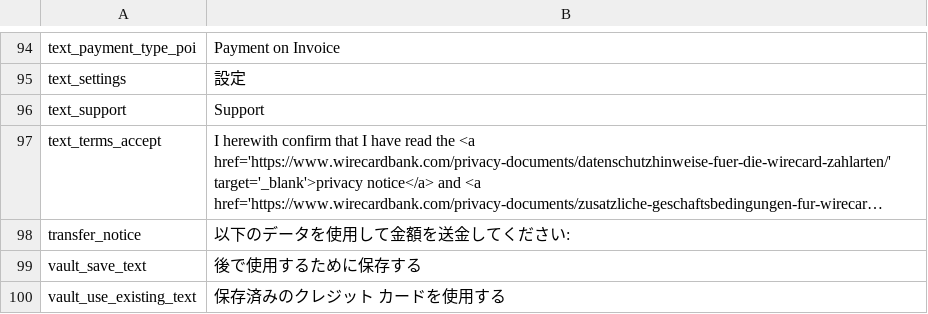
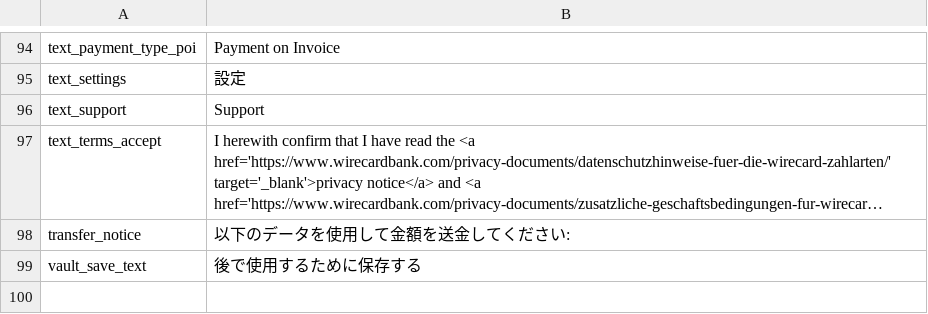
Before and after one commit to wirecard/magento2-ee, a CSV file: i18n/ja_JP.csv, drawn as a sheet; only a part is shown, gaps mark what is left out; long unchanged cells end in …; the diff names each change by its address in the sheet, - before the commit and + after, or states it on an @@ line.

```diff
--- a/i18n/ja_JP.csv
+++ b/i18n/ja_JP.csv
-row 100: vault_use_existing_text | 保存済みのクレジット カードを使用する
```
Also changed, not shown: i18n/de_DE.csv, i18n/id_ID.csv, 5 other files.
